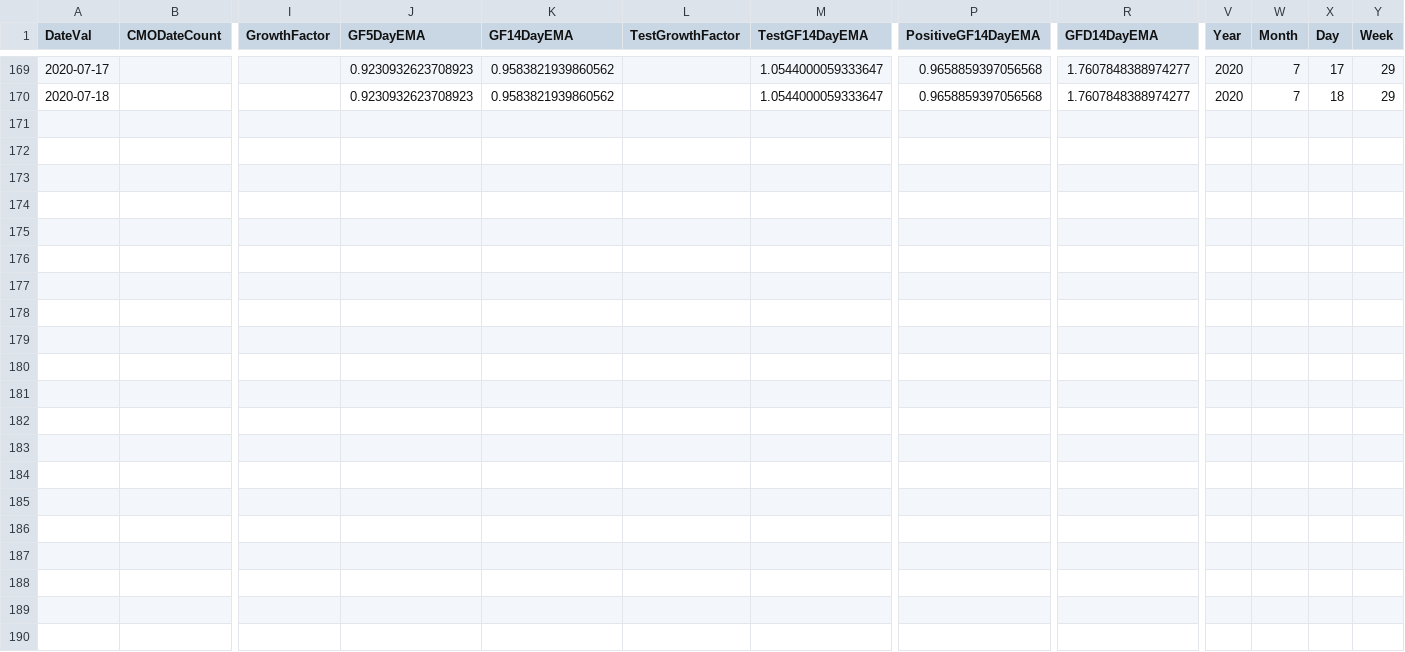
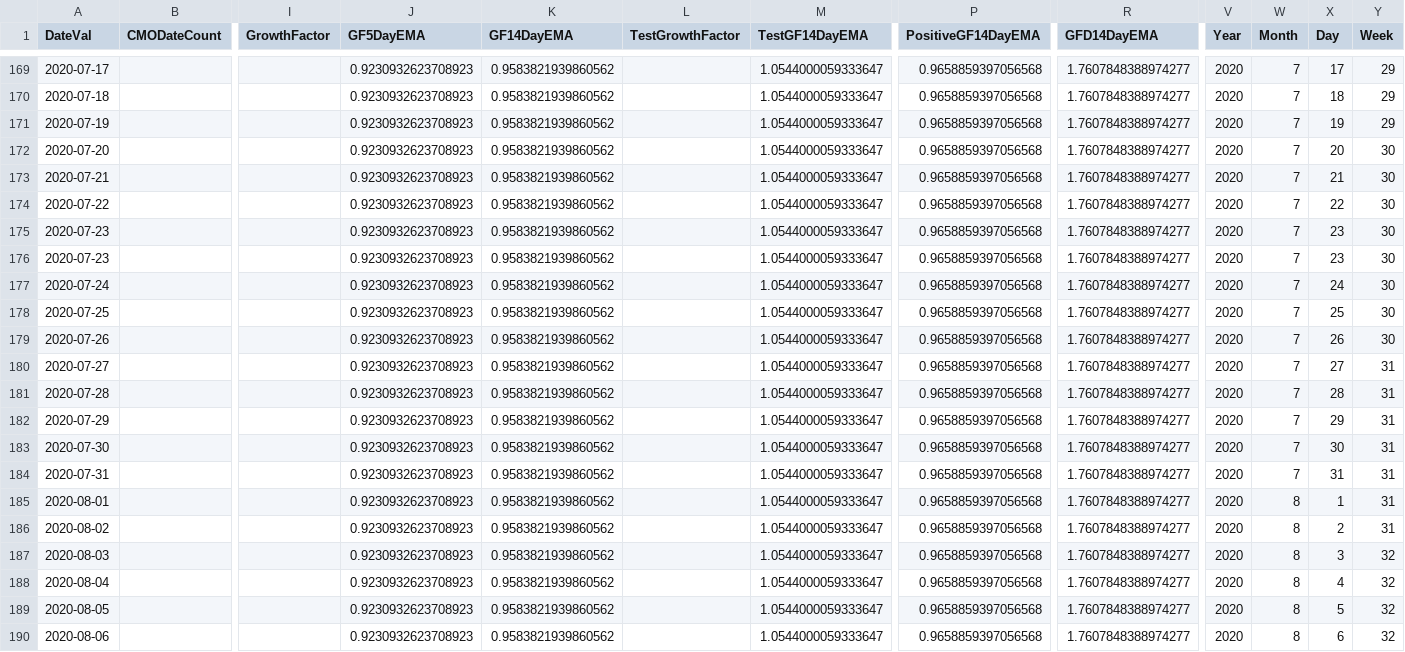
Before and after one commit to girotobial/covid-19-uk, a CSV file: data/DailyConfirmedCasesWithFeatures.csv, drawn as a sheet; only a part is shown, gaps mark what is left out; rows hold the shown columns only; the diff names each change by its address in the sheet, - before the commit and + after, or states it on an @@ line.

```diff
--- a/data/DailyConfirmedCasesWithFeatures.csv
+++ b/data/DailyConfirmedCasesWithFeatures.csv
+row 171: 2020-07-19 |  |  | 0.9230932623708923 | 0.9583821939860562 |  | 1.0544000059333647 | 0.9658859397056568 | 1.7607848388974277 | 2020 | 7 | 19 | 29
+row 172: 2020-07-20 |  |  | 0.9230932623708923 | 0.9583821939860562 |  | 1.0544000059333647 | 0.9658859397056568 | 1.7607848388974277 | 2020 | 7 | 20 | 30
+row 173: 2020-07-21 |  |  | 0.9230932623708923 | 0.9583821939860562 |  | 1.0544000059333647 | 0.9658859397056568 | 1.7607848388974277 | 2020 | 7 | 21 | 30
+row 174: 2020-07-22 |  |  | 0.9230932623708923 | 0.9583821939860562 |  | 1.0544000059333647 | 0.9658859397056568 | 1.7607848388974277 | 2020 | 7 | 22 | 30
+row 175: 2020-07-23 |  |  | 0.9230932623708923 | 0.9583821939860562 |  | 1.0544000059333647 | 0.9658859397056568 | 1.7607848388974277 | 2020 | 7 | 23 | 30
+row 176: 2020-07-23 |  |  | 0.9230932623708923 | 0.9583821939860562 |  | 1.0544000059333647 | 0.9658859397056568 | 1.7607848388974277 | 2020 | 7 | 23 | 30
+row 177: 2020-07-24 |  |  | 0.9230932623708923 | 0.9583821939860562 |  | 1.0544000059333647 | 0.9658859397056568 | 1.7607848388974277 | 2020 | 7 | 24 | 30
+row 178: 2020-07-25 |  |  | 0.9230932623708923 | 0.9583821939860562 |  | 1.0544000059333647 | 0.9658859397056568 | 1.7607848388974277 | 2020 | 7 | 25 | 30
+row 179: 2020-07-26 |  |  | 0.9230932623708923 | 0.9583821939860562 |  | 1.0544000059333647 | 0.9658859397056568 | 1.7607848388974277 | 2020 | 7 | 26 | 30
+row 180: 2020-07-27 |  |  | 0.9230932623708923 | 0.9583821939860562 |  | 1.0544000059333647 | 0.9658859397056568 | 1.7607848388974277 | 2020 | 7 | 27 | 31
+row 181: 2020-07-28 |  |  | 0.9230932623708923 | 0.9583821939860562 |  | 1.0544000059333647 | 0.9658859397056568 | 1.7607848388974277 | 2020 | 7 | 28 | 31
+row 182: 2020-07-29 |  |  | 0.9230932623708923 | 0.9583821939860562 |  | 1.0544000059333647 | 0.9658859397056568 | 1.7607848388974277 | 2020 | 7 | 29 | 31
+row 183: 2020-07-30 |  |  | 0.9230932623708923 | 0.9583821939860562 |  | 1.0544000059333647 | 0.9658859397056568 | 1.7607848388974277 | 2020 | 7 | 30 | 31
+row 184: 2020-07-31 |  |  | 0.9230932623708923 | 0.9583821939860562 |  | 1.0544000059333647 | 0.9658859397056568 | 1.7607848388974277 | 2020 | 7 | 31 | 31
+row 185: 2020-08-01 |  |  | 0.9230932623708923 | 0.9583821939860562 |  | 1.0544000059333647 | 0.9658859397056568 | 1.7607848388974277 | 2020 | 8 | 1 | 31
+row 186: 2020-08-02 |  |  | 0.9230932623708923 | 0.9583821939860562 |  | 1.0544000059333647 | 0.9658859397056568 | 1.7607848388974277 | 2020 | 8 | 2 | 31
+row 187: 2020-08-03 |  |  | 0.9230932623708923 | 0.9583821939860562 |  | 1.0544000059333647 | 0.9658859397056568 | 1.7607848388974277 | 2020 | 8 | 3 | 32
+row 188: 2020-08-04 |  |  | 0.9230932623708923 | 0.9583821939860562 |  | 1.0544000059333647 | 0.9658859397056568 | 1.7607848388974277 | 2020 | 8 | 4 | 32
+row 189: 2020-08-05 |  |  | 0.9230932623708923 | 0.9583821939860562 |  | 1.0544000059333647 | 0.9658859397056568 | 1.7607848388974277 | 2020 | 8 | 5 | 32
+row 190: 2020-08-06 |  |  | 0.9230932623708923 | 0.9583821939860562 |  | 1.0544000059333647 | 0.9658859397056568 | 1.7607848388974277 | 2020 | 8 | 6 | 32
```
Also changed, not shown: data/DailyConfirmedCases.csv, 4 other files.
